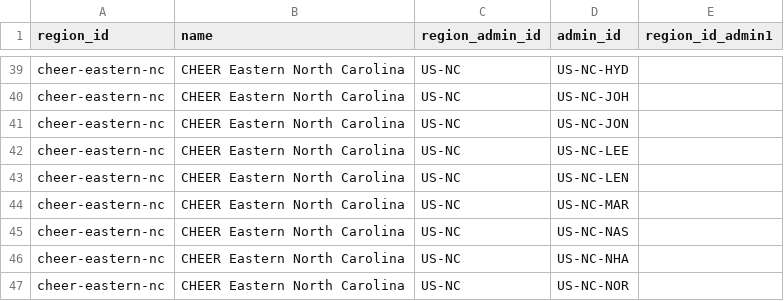
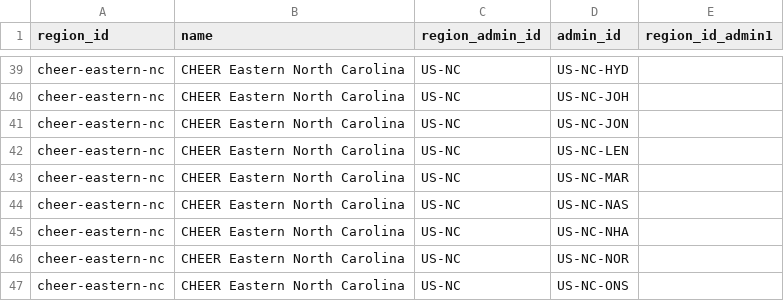
Before and after one commit to chrnolte/openplaces, a CSV file: src/openplaces/recipes/_all/admin/regions/2026/admin-regions-2026.csv, drawn as a sheet; only a part is shown, gaps mark what is left out; the shorter side is filled out with more unchanged rows; the diff names each change by its address in the sheet, - before the commit and + after, or states it on an @@ line.

Commit message:
Drop Lee County from the CHEER Eastern NC region
Lee entered 2026-08-17 through an LE/LN code mix-up in a commit that meant to add Lenoir (which was never missing). On the re-minted spine the row was US-NC-LEE; Texas's own US-TX-LEE is a real member of nothing and stays untouched. 44 members remain.

```diff
--- a/src/openplaces/recipes/_all/admin/regions/2026/admin-regions-2026.csv
+++ b/src/openplaces/recipes/_all/admin/regions/2026/admin-regions-2026.csv
-row 42: cheer-eastern-nc | CHEER Eastern North Carolina | US-NC | US-NC-LEE
```
